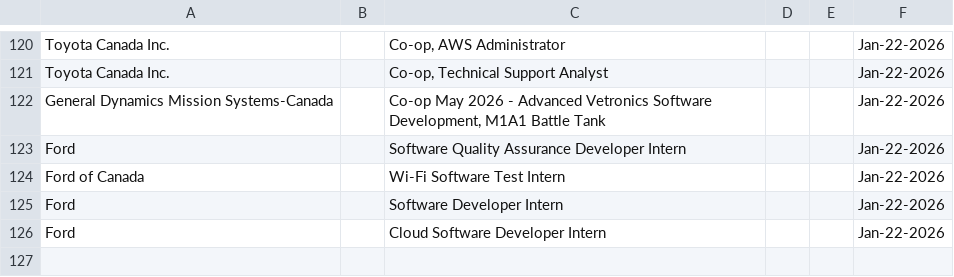
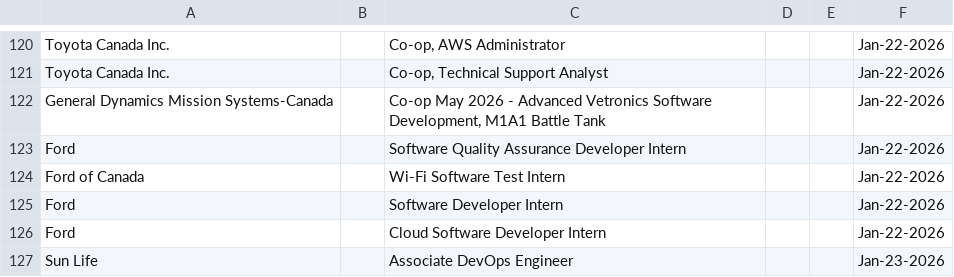
Before and after one commit to Ctrl-Sky/automated-groq-job-application, a CSV file: outputs/jobs_applied_to.csv, drawn as a sheet; only a part is shown, gaps mark what is left out; the diff names each change by its address in the sheet, - before the commit and + after, or states it on an @@ line.

```diff
--- a/outputs/jobs_applied_to.csv
+++ b/outputs/jobs_applied_to.csv
+row 127: Sun Life |  | Associate DevOps Engineer |  |  | Jan-23-2026
```
Also changed, not shown: 7 other files.
